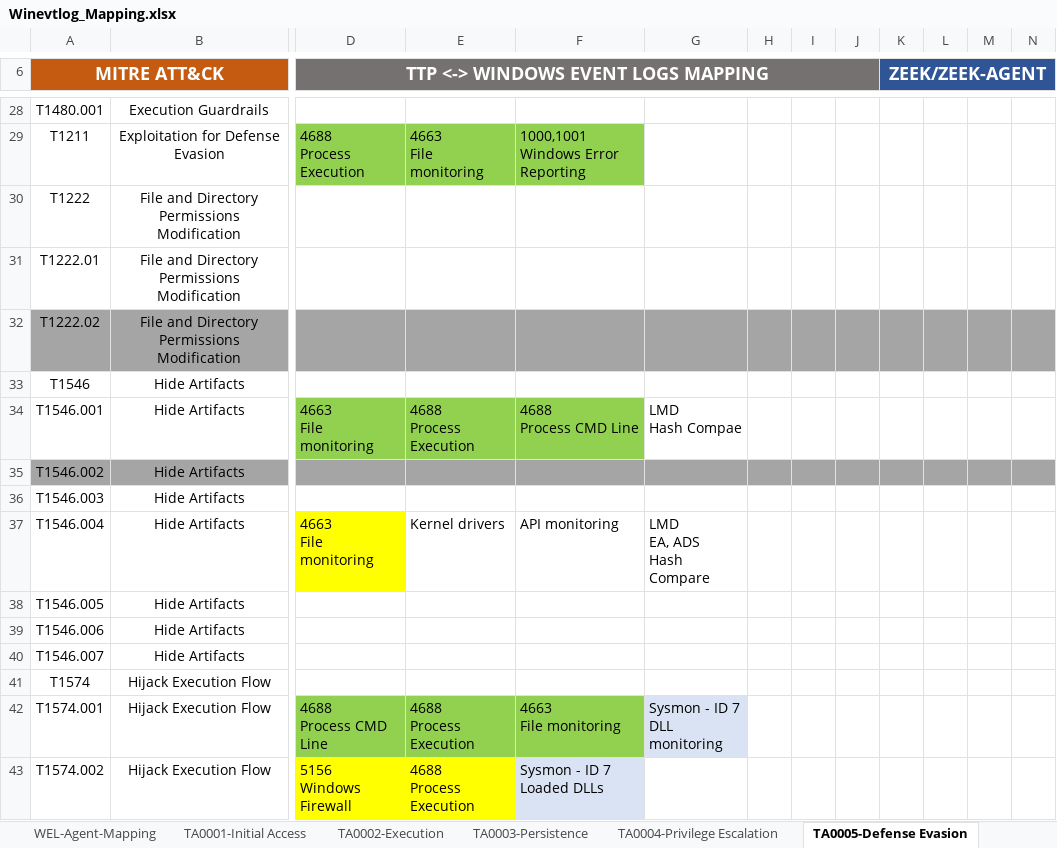
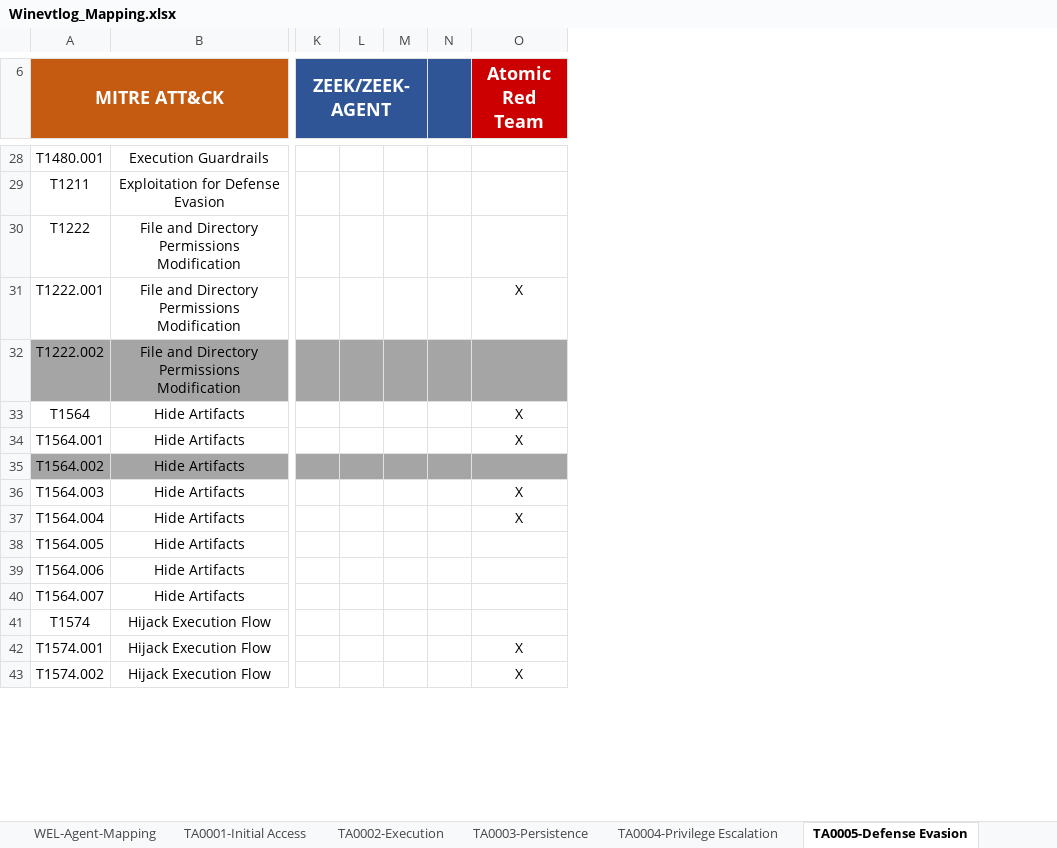
Before and after one commit to JoSeiler/zeek-agent, an Excel workbook: mitre_ttp_mapping/Winevtlog_Mapping.xlsx, sheet TA0005-Defense Evasion, drawn as a sheet; only a part is shown, gaps mark what is left out; values as stored, in another font and other column widths than the file's, no borders; removed rows and columns are numbered as before the commit, all else as after; ↵ is a line break in a cell; the diff covers the shown part only; the diff names each change by its address in the sheet, - before the commit and + after, or states it on an @@ line.

Commit message:
Added atomic red team coverage

```diff
--- a/mitre_ttp_mapping/Winevtlog_Mapping.xlsx (sheet TA0005-Defense Evasion)
+++ b/mitre_ttp_mapping/Winevtlog_Mapping.xlsx (sheet TA0005-Defense Evasion)
@@ column D hidden, row 6: TTP <-> WINDOWS EVENT LOGS MAPPING; rows 29-43: 4688 ↵ Process Execution |  |  |  |  | 4663 ↵ File monitoring |  |  | 4663 ↵ File monitoring |  |  |  |  | 4688 ↵ Process CMD Line | 5156 ↵ Windows Firewall @@
@@ column E hidden, rows 29-43: 4663 ↵ File monitoring |  |  |  |  | 4688 ↵ Process Execution |  |  | Kernel drivers |  |  |  |  | 4688 ↵ Process Execution | 4688 ↵ Process Execution @@
@@ column F hidden, rows 29-43: 1000,1001 ↵ Windows Error Reporting |  |  |  |  | 4688 ↵ Process CMD Line |  |  | API monitoring |  |  |  |  | 4663 ↵ File monitoring | Sysmon - ID 7 ↵ Loaded DLLs @@
@@ column G hidden, rows 34-42: LMD ↵ Hash Compae |  |  | LMD ↵ EA, ADS ↵ Hash Compare |  |  |  |  | Sysmon - ID 7 ↵ DLL monitoring @@
@@ column H hidden, empty @@
@@ column I hidden, empty @@
@@ column J hidden, empty @@
+column O (Atomic Red Team), rows 31-43: X |  | X | X |  | X | X |  |  |  |  | X | X
-K6:N6 merged
+K6:M6 merged
-A31 (MITRE ATT&CK): T1222.01
+A31 (MITRE ATT&CK): T1222.001
-A32 (MITRE ATT&CK): T1222.02
+A32 (MITRE ATT&CK): T1222.002
-A33 (MITRE ATT&CK): T1546
+A33 (MITRE ATT&CK): T1564
-A34 (MITRE ATT&CK): T1546.001
+A34 (MITRE ATT&CK): T1564.001
-A35 (MITRE ATT&CK): T1546.002
+A35 (MITRE ATT&CK): T1564.002
-A36 (MITRE ATT&CK): T1546.003
+A36 (MITRE ATT&CK): T1564.003
-A37 (MITRE ATT&CK): T1546.004
+A37 (MITRE ATT&CK): T1564.004
-A38 (MITRE ATT&CK): T1546.005
+A38 (MITRE ATT&CK): T1564.005
-A39 (MITRE ATT&CK): T1546.006
+A39 (MITRE ATT&CK): T1564.006
-A40 (MITRE ATT&CK): T1546.007
+A40 (MITRE ATT&CK): T1564.007
```
Also changed, not shown: 1 added row, 1 removed row, 8 edited cells, cell formats and merged cells elsewhere in this sheet, sheet TA0004-Privilege Escalation, sheet TA0003-Persistence, sheet TA0009-Collection, sheet TA0006-Credential Access, sheet TA0007-Discovery, sheet TA0011-C2, 5 more sheets.
